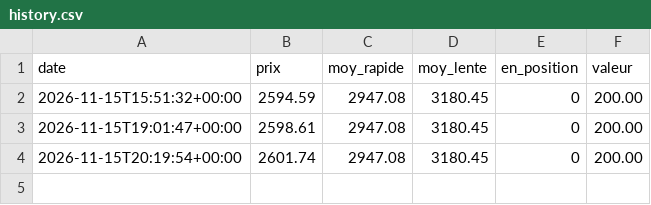
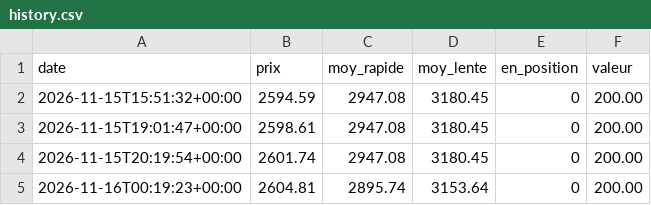
Before and after one commit to quentin-brucker/eth-bot-simulation, a CSV file: eth-filtre/history.csv, drawn as a sheet; the diff names each change by its address in the sheet, - before the commit and + after, or states it on an @@ line.

```diff
--- a/eth-filtre/history.csv
+++ b/eth-filtre/history.csv
+row 5: 2026-11-16T00:19:23+00:00 | 2604.81 | 2895.74 | 3153.64 | 0 | 200.00
```
Also changed, not shown: eth/history.csv, sol-filtre/history.csv, 15 other files.
